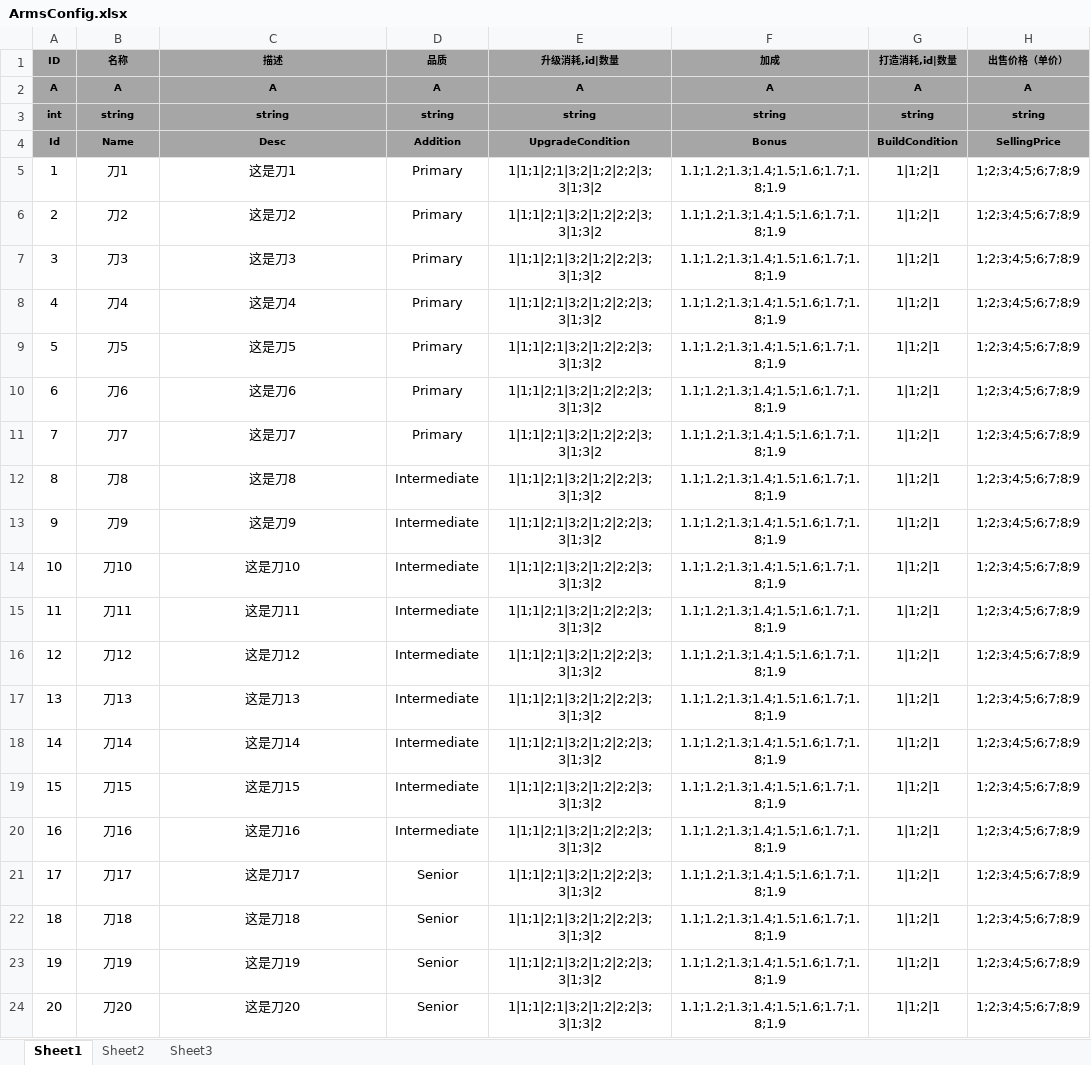
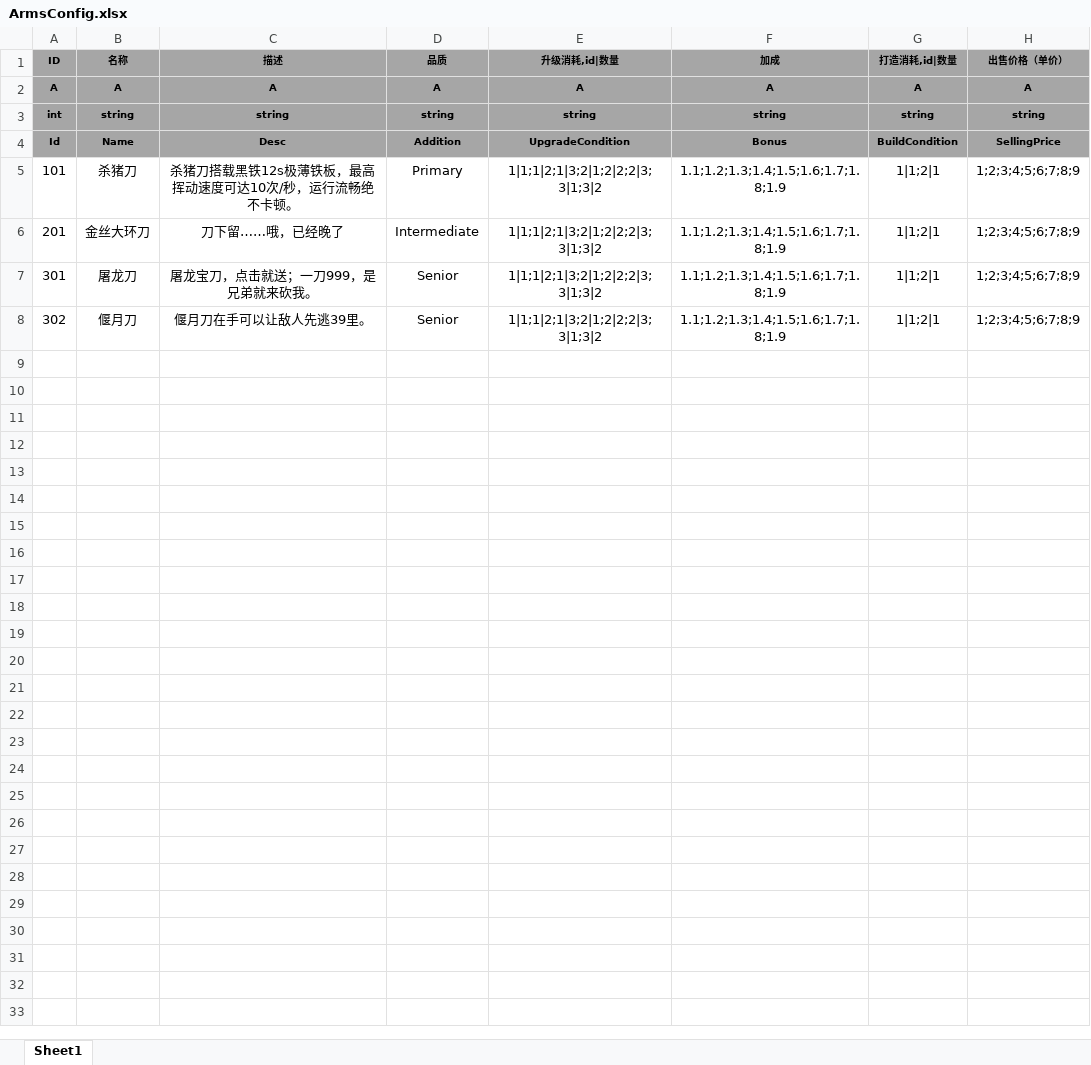
Before and after one commit to tkonexhh/simswordsman, an Excel workbook: Tables/Sources/gameplay/Equipment/ArmsConfig.xlsx, sheet Sheet1, drawn as a sheet; values as stored, in another font and other column widths than the file's, no borders; removed rows and columns are numbered as before the commit, all else as after; the diff names each change by its address in the sheet, - before the commit and + after, or states it on an @@ line.

```diff
--- a/Tables/Sources/gameplay/Equipment/ArmsConfig.xlsx (sheet Sheet1)
+++ b/Tables/Sources/gameplay/Equipment/ArmsConfig.xlsx (sheet Sheet1)
-sheet tab: Sheet2
-sheet tab: Sheet3
-A5 (ID): 1
+A5 (ID): 101
-B5 (名称): 刀1
+B5 (名称): 杀猪刀
-C5 (描述): 这是刀1
+C5 (描述): 杀猪刀搭载黑铁12s极薄铁板，最高挥动速度可达10次/秒，运行流畅绝不卡顿。
-row 6: 2 | 刀2 | 这是刀2 | Primary | 1|1;1|2;1|3;2|1;2|2;2|3;3|1;3|2 | 1.1;1.2;1.3;1.4;1.5;1.6;1.7;1.8;1.9 | 1|1;2|1 | 1;2;3;4;5;6;7;8;9
-row 7: 3 | 刀3 | 这是刀3 | Primary | 1|1;1|2;1|3;2|1;2|2;2|3;3|1;3|2 | 1.1;1.2;1.3;1.4;1.5;1.6;1.7;1.8;1.9 | 1|1;2|1 | 1;2;3;4;5;6;7;8;9
-row 8: 4 | 刀4 | 这是刀4 | Primary | 1|1;1|2;1|3;2|1;2|2;2|3;3|1;3|2 | 1.1;1.2;1.3;1.4;1.5;1.6;1.7;1.8;1.9 | 1|1;2|1 | 1;2;3;4;5;6;7;8;9
-row 9: 5 | 刀5 | 这是刀5 | Primary | 1|1;1|2;1|3;2|1;2|2;2|3;3|1;3|2 | 1.1;1.2;1.3;1.4;1.5;1.6;1.7;1.8;1.9 | 1|1;2|1 | 1;2;3;4;5;6;7;8;9
-row 10: 6 | 刀6 | 这是刀6 | Primary | 1|1;1|2;1|3;2|1;2|2;2|3;3|1;3|2 | 1.1;1.2;1.3;1.4;1.5;1.6;1.7;1.8;1.9 | 1|1;2|1 | 1;2;3;4;5;6;7;8;9
-row 11: 7 | 刀7 | 这是刀7 | Primary | 1|1;1|2;1|3;2|1;2|2;2|3;3|1;3|2 | 1.1;1.2;1.3;1.4;1.5;1.6;1.7;1.8;1.9 | 1|1;2|1 | 1;2;3;4;5;6;7;8;9
-A6 (ID): 8
+A6 (ID): 201
-B6 (名称): 刀8
+B6 (名称): 金丝大环刀
-C6 (描述): 这是刀8
+C6 (描述): 刀下留……哦，已经晚了
-row 13: 9 | 刀9 | 这是刀9 | Intermediate | 1|1;1|2;1|3;2|1;2|2;2|3;3|1;3|2 | 1.1;1.2;1.3;1.4;1.5;1.6;1.7;1.8;1.9 | 1|1;2|1 | 1;2;3;4;5;6;7;8;9
-row 14: 10 | 刀10 | 这是刀10 | Intermediate | 1|1;1|2;1|3;2|1;2|2;2|3;3|1;3|2 | 1.1;1.2;1.3;1.4;1.5;1.6;1.7;1.8;1.9 | 1|1;2|1 | 1;2;3;4;5;6;7;8;9
-row 15: 11 | 刀11 | 这是刀11 | Intermediate | 1|1;1|2;1|3;2|1;2|2;2|3;3|1;3|2 | 1.1;1.2;1.3;1.4;1.5;1.6;1.7;1.8;1.9 | 1|1;2|1 | 1;2;3;4;5;6;7;8;9
-row 16: 12 | 刀12 | 这是刀12 | Intermediate | 1|1;1|2;1|3;2|1;2|2;2|3;3|1;3|2 | 1.1;1.2;1.3;1.4;1.5;1.6;1.7;1.8;1.9 | 1|1;2|1 | 1;2;3;4;5;6;7;8;9
-row 17: 13 | 刀13 | 这是刀13 | Intermediate | 1|1;1|2;1|3;2|1;2|2;2|3;3|1;3|2 | 1.1;1.2;1.3;1.4;1.5;1.6;1.7;1.8;1.9 | 1|1;2|1 | 1;2;3;4;5;6;7;8;9
-row 18: 14 | 刀14 | 这是刀14 | Intermediate | 1|1;1|2;1|3;2|1;2|2;2|3;3|1;3|2 | 1.1;1.2;1.3;1.4;1.5;1.6;1.7;1.8;1.9 | 1|1;2|1 | 1;2;3;4;5;6;7;8;9
-row 19: 15 | 刀15 | 这是刀15 | Intermediate | 1|1;1|2;1|3;2|1;2|2;2|3;3|1;3|2 | 1.1;1.2;1.3;1.4;1.5;1.6;1.7;1.8;1.9 | 1|1;2|1 | 1;2;3;4;5;6;7;8;9
-row 20: 16 | 刀16 | 这是刀16 | Intermediate | 1|1;1|2;1|3;2|1;2|2;2|3;3|1;3|2 | 1.1;1.2;1.3;1.4;1.5;1.6;1.7;1.8;1.9 | 1|1;2|1 | 1;2;3;4;5;6;7;8;9
-A7 (ID): 17
+A7 (ID): 301
-B7 (名称): 刀17
+B7 (名称): 屠龙刀
-C7 (描述): 这是刀17
+C7 (描述): 屠龙宝刀，点击就送；一刀999，是兄弟就来砍我。
-row 22: 18 | 刀18 | 这是刀18 | Senior | 1|1;1|2;1|3;2|1;2|2;2|3;3|1;3|2 | 1.1;1.2;1.3;1.4;1.5;1.6;1.7;1.8;1.9 | 1|1;2|1 | 1;2;3;4;5;6;7;8;9
-A8 (ID): 19
+A8 (ID): 302
-B8 (名称): 刀19
+B8 (名称): 偃月刀
-C8 (描述): 这是刀19
+C8 (描述): 偃月刀在手可以让敌人先逃39里。
-row 24: 20 | 刀20 | 这是刀20 | Senior | 1|1;1|2;1|3;2|1;2|2;2|3;3|1;3|2 | 1.1;1.2;1.3;1.4;1.5;1.6;1.7;1.8;1.9 | 1|1;2|1 | 1;2;3;4;5;6;7;8;9
```
Also changed, not shown: Tables/Sources/gameplay/Equipment/ArmorConfig.xlsx.
